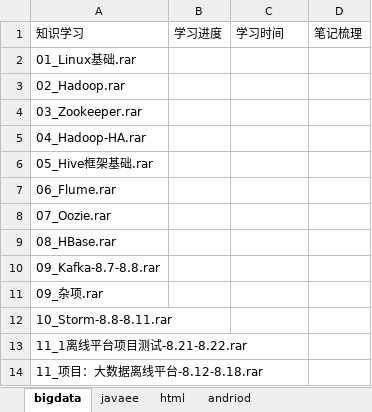
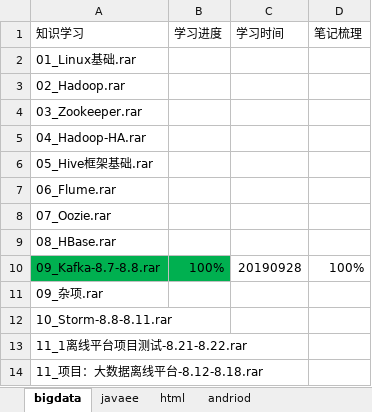
Before and after one commit to code1990/reading, an Excel workbook: goal.xlsx, sheet bigdata, drawn as a sheet; only a part is shown; values as stored, in another font and other column widths than the file's, no borders; the diff names each change by its address in the sheet, - before the commit and + after, or states it on an @@ line.

```diff
--- a/goal.xlsx (sheet bigdata)
+++ b/goal.xlsx (sheet bigdata)
-A10:B10 fill: none
+A10:B10 fill: #00B050
-B10 (学习进度): (empty)
+B10 (学习进度): 100%
-C10 (学习时间): (empty)
+C10 (学习时间): 20190928
-D10 (笔记梳理): (empty)
+D10 (笔记梳理): 100%
```
Also changed, not shown: 17 other files.
